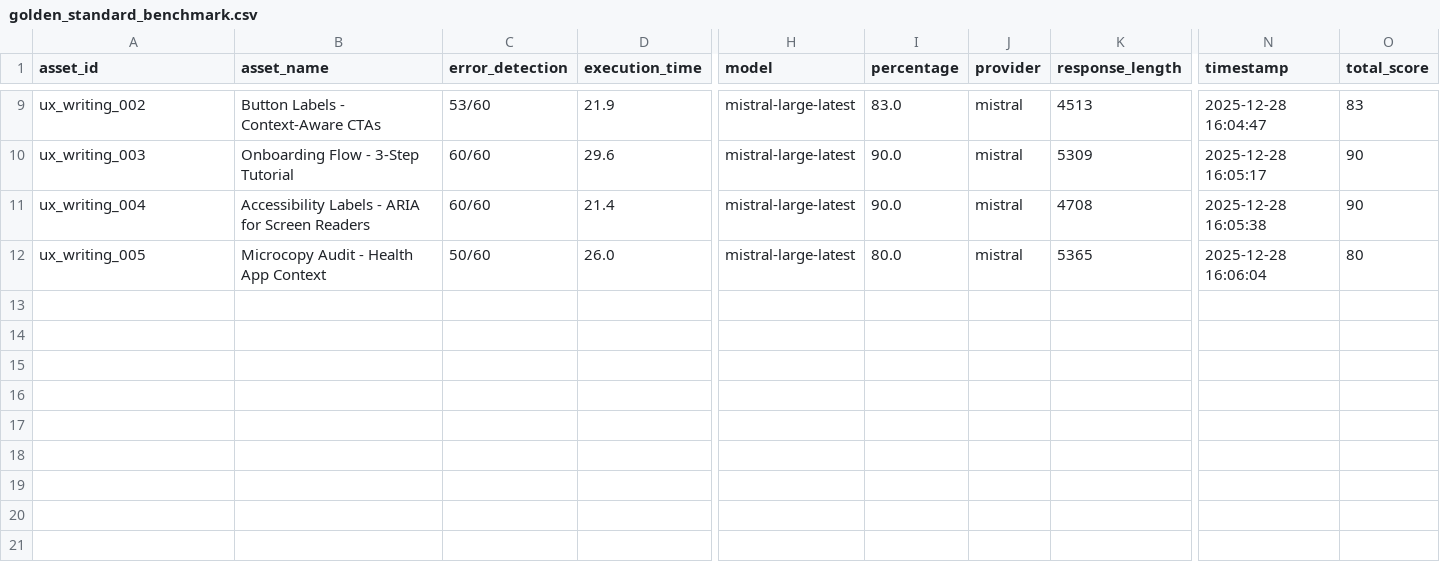
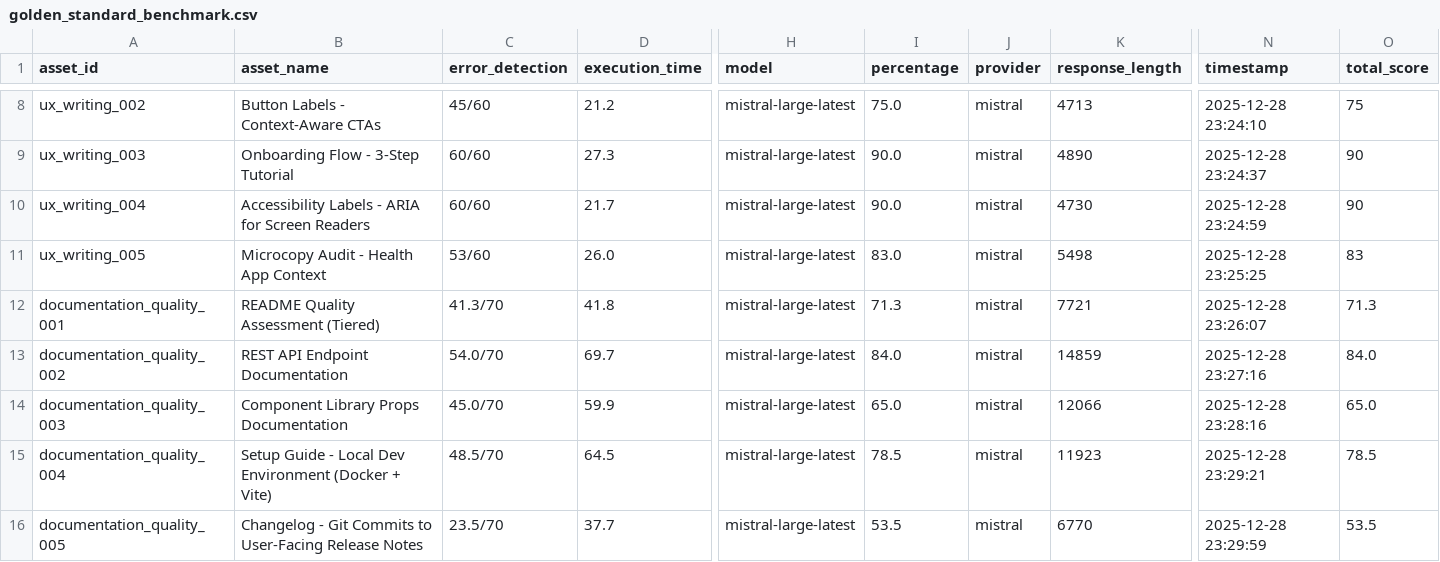
Before and after one commit to kbeissert/CrucibleMark, a CSV file: benchmark_scores/golden_standard_benchmark.csv, drawn as a sheet; only a part is shown, gaps mark what is left out; addresses are those after the commit; rows hold the shown columns only; the diff covers the shown part only; the diff names each change by its address in the sheet, - before the commit and + after, or states it on an @@ line.

Commit message:
Feature: Add Documentation Quality module and improve leaderboard robustness (v0.3.2-beta)
- Added new 'documentation_quality' benchmark module with 5 assets.
- Implemented tiered scoring system for documentation quality.
- Refactored 'generate_leaderboard.py' for dynamic categories and robust CSV parsing.
- Updated 'ResultManager' to prevent CSV column shifting.
- Updated 'run_commercial_benchmark.py' to sync Golden Standards to leaderboard.
- Updated project documentation to v0.3.2-beta.

```diff
--- a/benchmark_scores/golden_standard_benchmark.csv
+++ b/benchmark_scores/golden_standard_benchmark.csv
-C8 (error_detection): 53/60
+C8 (error_detection): 45/60
-D8 (execution_time): 21.9
+D8 (execution_time): 21.2
-I8 (percentage): 83.0
+I8 (percentage): 75.0
-K8 (response_length): 4513
+K8 (response_length): 4713
-N8 (timestamp): 2025-12-28 16:04:47
+N8 (timestamp): 2025-12-28 23:24:10
-O8 (total_score): 83
+O8 (total_score): 75
-D9 (execution_time): 29.6
+D9 (execution_time): 27.3
-K9 (response_length): 5309
+K9 (response_length): 4890
-N9 (timestamp): 2025-12-28 16:05:17
+N9 (timestamp): 2025-12-28 23:24:37
-D10 (execution_time): 21.4
+D10 (execution_time): 21.7
-K10 (response_length): 4708
+K10 (response_length): 4730
-N10 (timestamp): 2025-12-28 16:05:38
+N10 (timestamp): 2025-12-28 23:24:59
-C11 (error_detection): 50/60
+C11 (error_detection): 53/60
-I11 (percentage): 80.0
+I11 (percentage): 83.0
-K11 (response_length): 5365
+K11 (response_length): 5498
-N11 (timestamp): 2025-12-28 16:06:04
+N11 (timestamp): 2025-12-28 23:25:25
-O11 (total_score): 80
+O11 (total_score): 83
+row 12: documentation_quality_001 | README Quality Assessment (Tiered) | 41.3/70 | 41.8 | mistral-large-latest | 71.3 | mistral | 7721 | 2025-12-28 23:26:07 | 71.3
+row 13: documentation_quality_002 | REST API Endpoint Documentation | 54.0/70 | 69.7 | mistral-large-latest | 84.0 | mistral | 14859 | 2025-12-28 23:27:16 | 84.0
+row 14: documentation_quality_003 | Component Library Props Documentation | 45.0/70 | 59.9 | mistral-large-latest | 65.0 | mistral | 12066 | 2025-12-28 23:28:16 | 65.0
+row 15: documentation_quality_004 | Setup Guide - Local Dev Environment (Docker + Vite) | 48.5/70 | 64.5 | mistral-large-latest | 78.5 | mistral | 11923 | 2025-12-28 23:29:21 | 78.5
+row 16: documentation_quality_005 | Changelog - Git Commits to User-Facing Release Notes | 23.5/70 | 37.7 | mistral-large-latest | 53.5 | mistral | 6770 | 2025-12-28 23:29:59 | 53.5
```
Also changed, not shown: 1 removed row and 27 edited cells elsewhere in this file, benchmark_scores/benchmark_leaderboard.csv, 33 other files.
